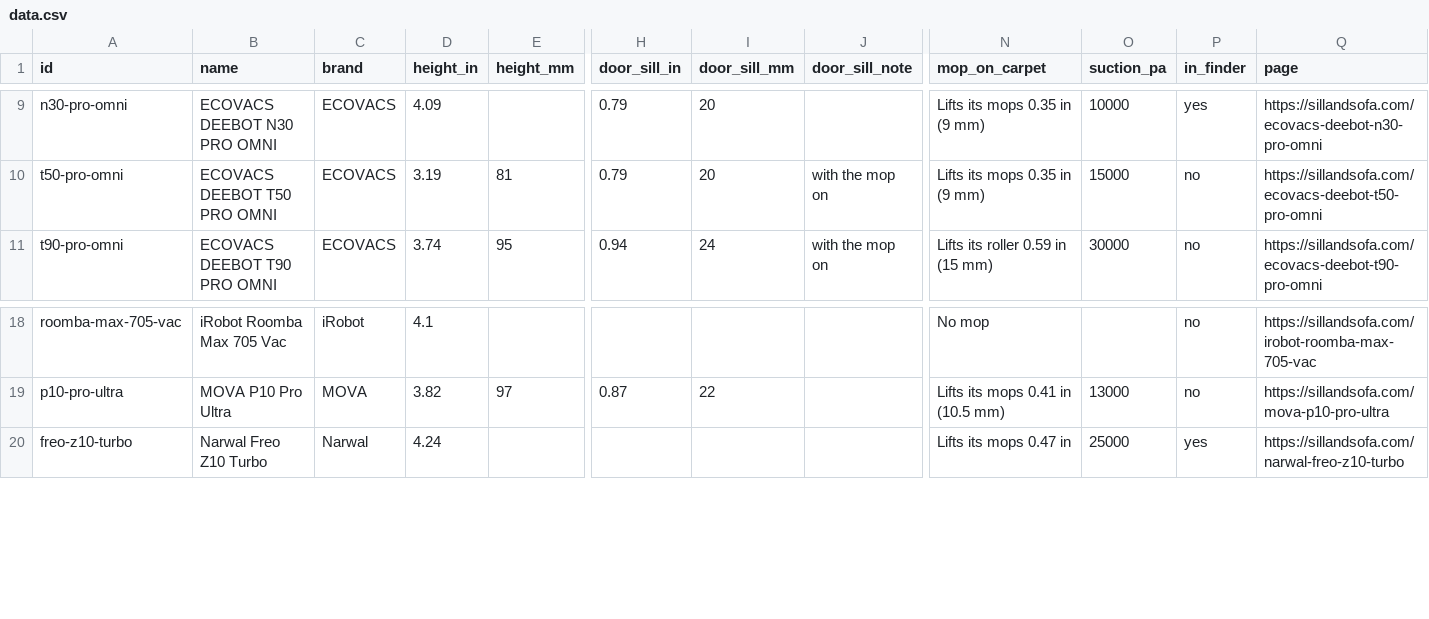
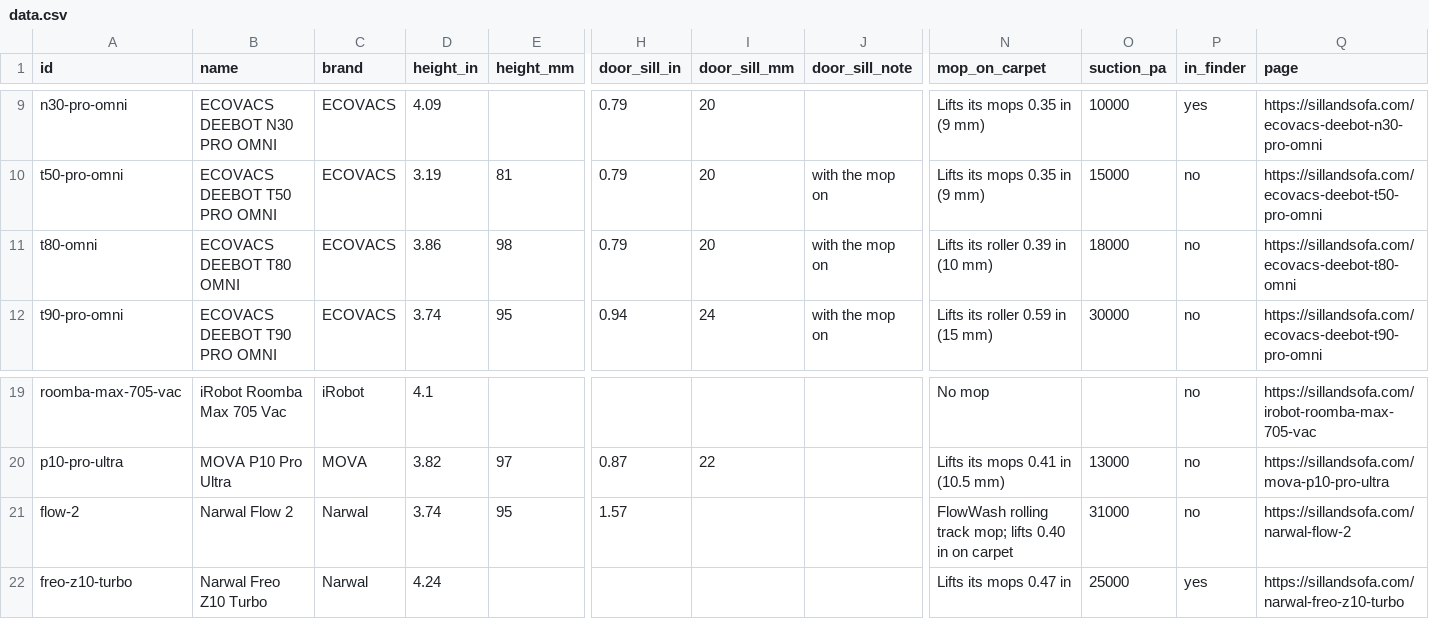
Before and after one commit to myklebustkristoffer1-creator/sillandsofa-data, a CSV file: data.csv, drawn as a sheet; only a part is shown, gaps mark what is left out; rows hold the shown columns only; the diff names each change by its address in the sheet, - before the commit and + after, or states it on an @@ line.

Commit message:
Sync sourced robot-vacuum dataset with October 31 build

```diff
--- a/data.csv
+++ b/data.csv
+row 11: t80-omni | ECOVACS DEEBOT T80 OMNI | ECOVACS | 3.86 | 98 | 0.79 | 20 | with the mop on | Lifts its roller 0.39 in (10 mm) | 18000 | no | https://sillandsofa.com/ecovacs-deebot-t80-omni
+row 21: flow-2 | Narwal Flow 2 | Narwal | 3.74 | 95 | 1.57 |  |  | FlowWash rolling track mop; lifts 0.40 in on carpet | 31000 | no | https://sillandsofa.com/narwal-flow-2
```
Also changed, not shown: 1 other file.
